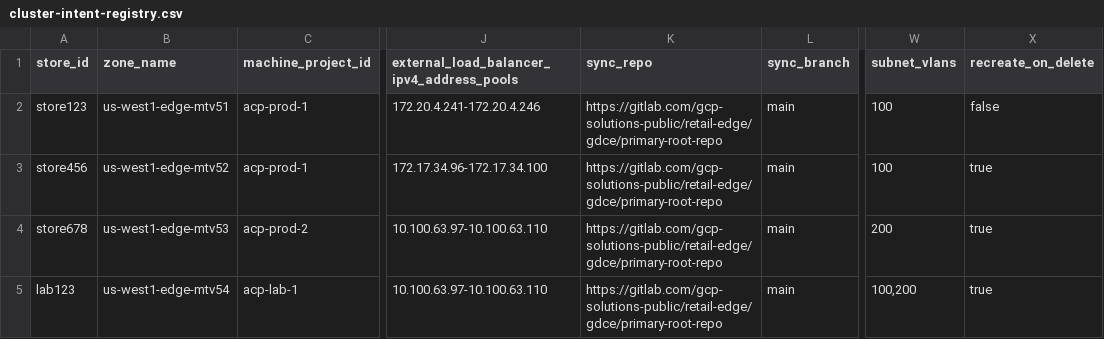
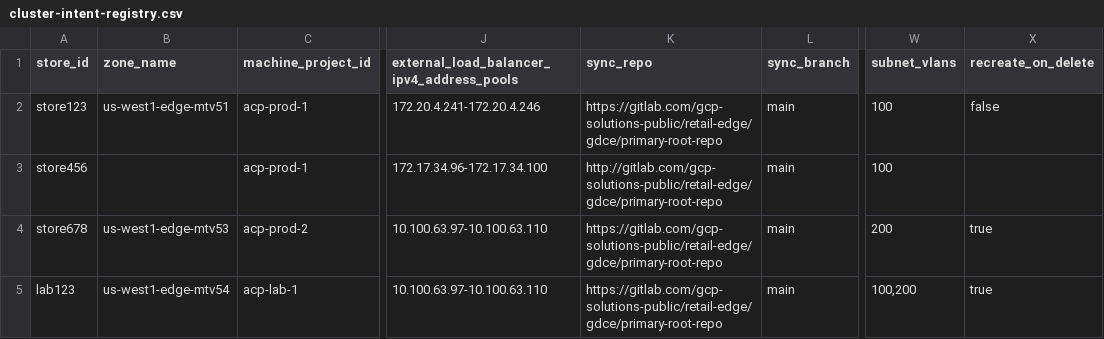
Before and after one commit to ktgoogler/test-repo, a CSV file: cluster-intent-registry.csv, drawn as a sheet; only a part is shown, gaps mark what is left out; the diff names each change by its address in the sheet, - before the commit and + after, or states it on an @@ line.

Commit message:
Update cluster-intent-registry.csv

```diff
--- a/cluster-intent-registry.csv
+++ b/cluster-intent-registry.csv
-B3 (zone_name): us-west1-edge-mtv52
+B3 (zone_name): (empty)
-K3 (sync_repo): https://gitlab.com/gcp-solutions-public/retail-edge/gdce/primary-root-repo
+K3 (sync_repo): http://gitlab.com/gcp-solutions-public/retail-edge/gdce/primary-root-repo
-X3 (recreate_on_delete): true
+X3 (recreate_on_delete): (empty)
```
